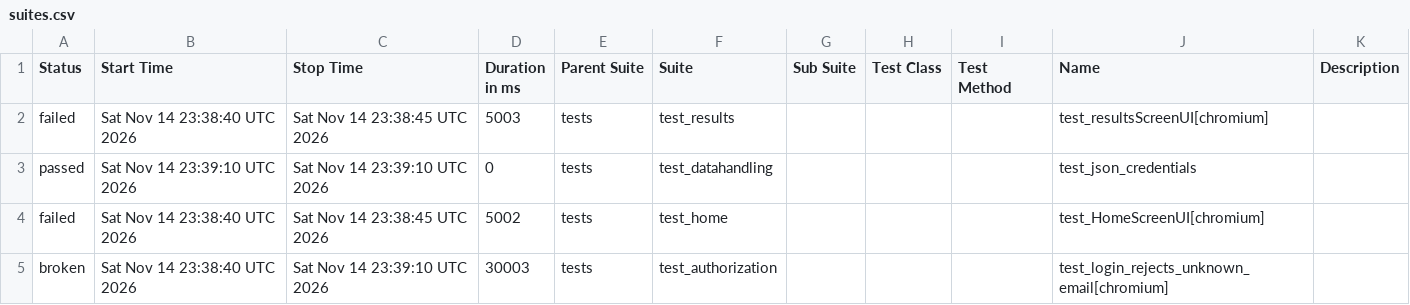
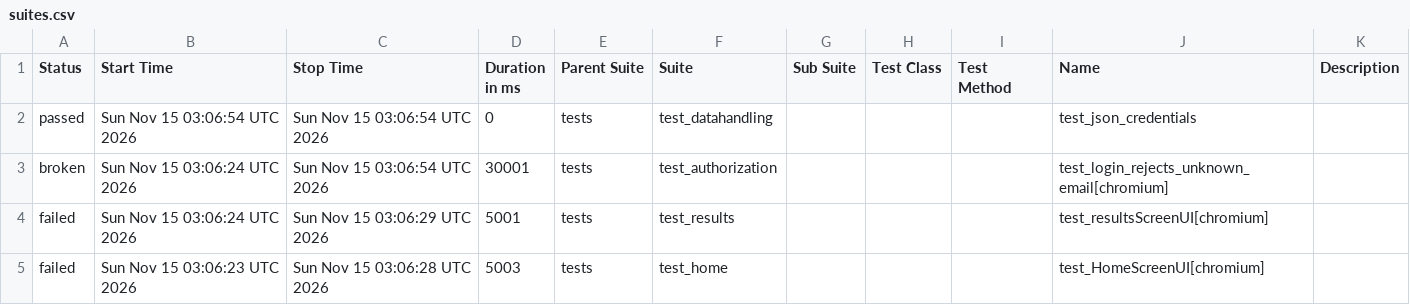
Before and after one commit to shafali-nishad/POM, a CSV file: data/suites.csv, drawn as a sheet.

```diff
--- a/data/suites.csv
+++ b/data/suites.csv
@@ -1,5 +1,5 @@
 "Status","Start Time","Stop Time","Duration in ms","Parent Suite","Suite","Sub Suite","Test Class","Test Method","Name","Description"
-"failed","Sat Nov 14 23:38:40 UTC 2026","Sat Nov 14 23:38:45 UTC 2026","5003","tests","test_results","","","","test_resultsScreenUI[chromium]",""
-"passed","Sat Nov 14 23:39:10 UTC 2026","Sat Nov 14 23:39:10 UTC 2026","0","tests","test_datahandling","","","","test_json_credentials",""
-"failed","Sat Nov 14 23:38:40 UTC 2026","Sat Nov 14 23:38:45 UTC 2026","5002","tests","test_home","","","","test_HomeScreenUI[chromium]",""
-"broken","Sat Nov 14 23:38:40 UTC 2026","Sat Nov 14 23:39:10 UTC 2026","30003","tests","test_authorization","","","","test_login_rejects_unknown_email[chromium]",""
+"passed","Sun Nov 15 03:06:54 UTC 2026","Sun Nov 15 03:06:54 UTC 2026","0","tests","test_datahandling","","","","test_json_credentials",""
+"broken","Sun Nov 15 03:06:24 UTC 2026","Sun Nov 15 03:06:54 UTC 2026","30001","tests","test_authorization","","","","test_login_rejects_unknown_email[chromium]",""
+"failed","Sun Nov 15 03:06:24 UTC 2026","Sun Nov 15 03:06:29 UTC 2026","5001","tests","test_results","","","","test_resultsScreenUI[chromium]",""
+"failed","Sun Nov 15 03:06:23 UTC 2026","Sun Nov 15 03:06:28 UTC 2026","5003","tests","test_home","","","","test_HomeScreenUI[chromium]",""
```
Also changed, not shown: 24 other files.
